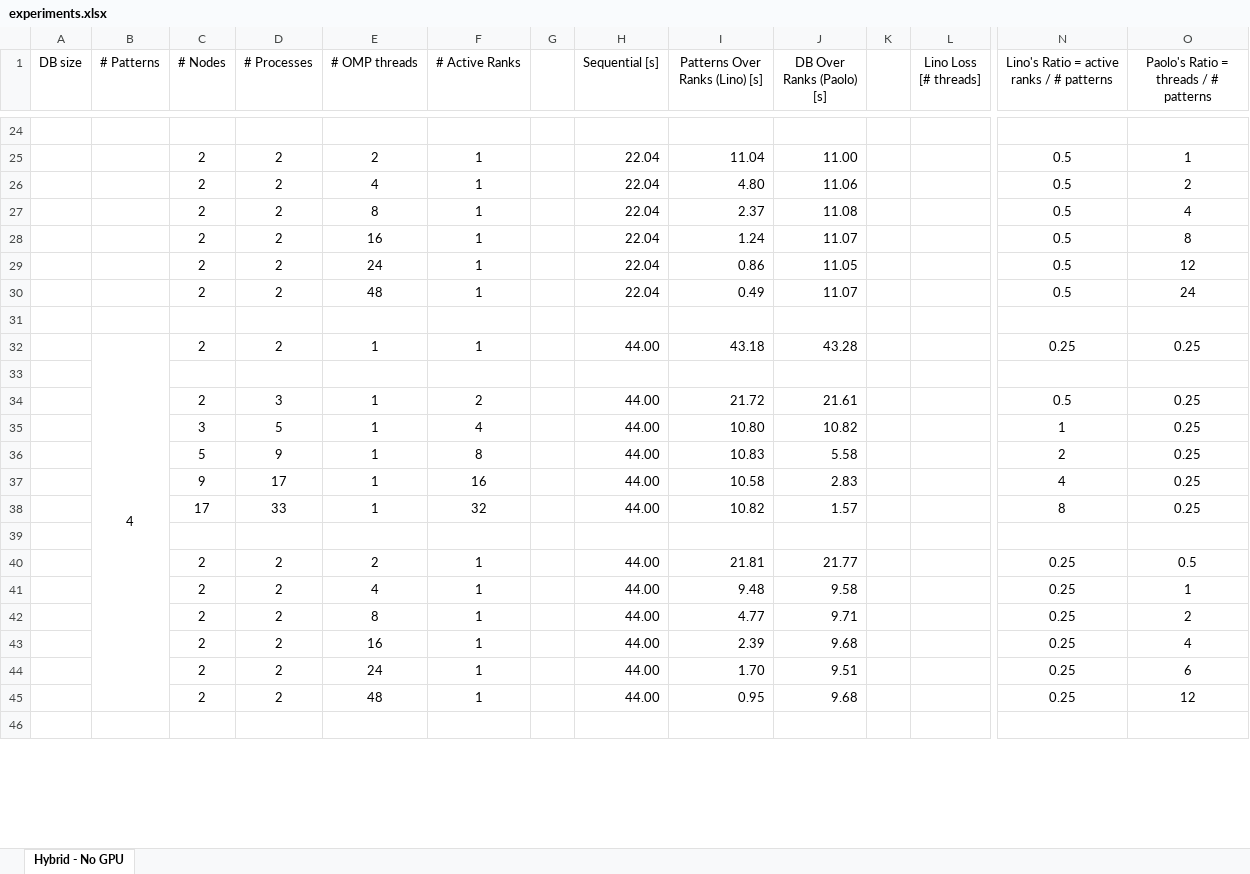
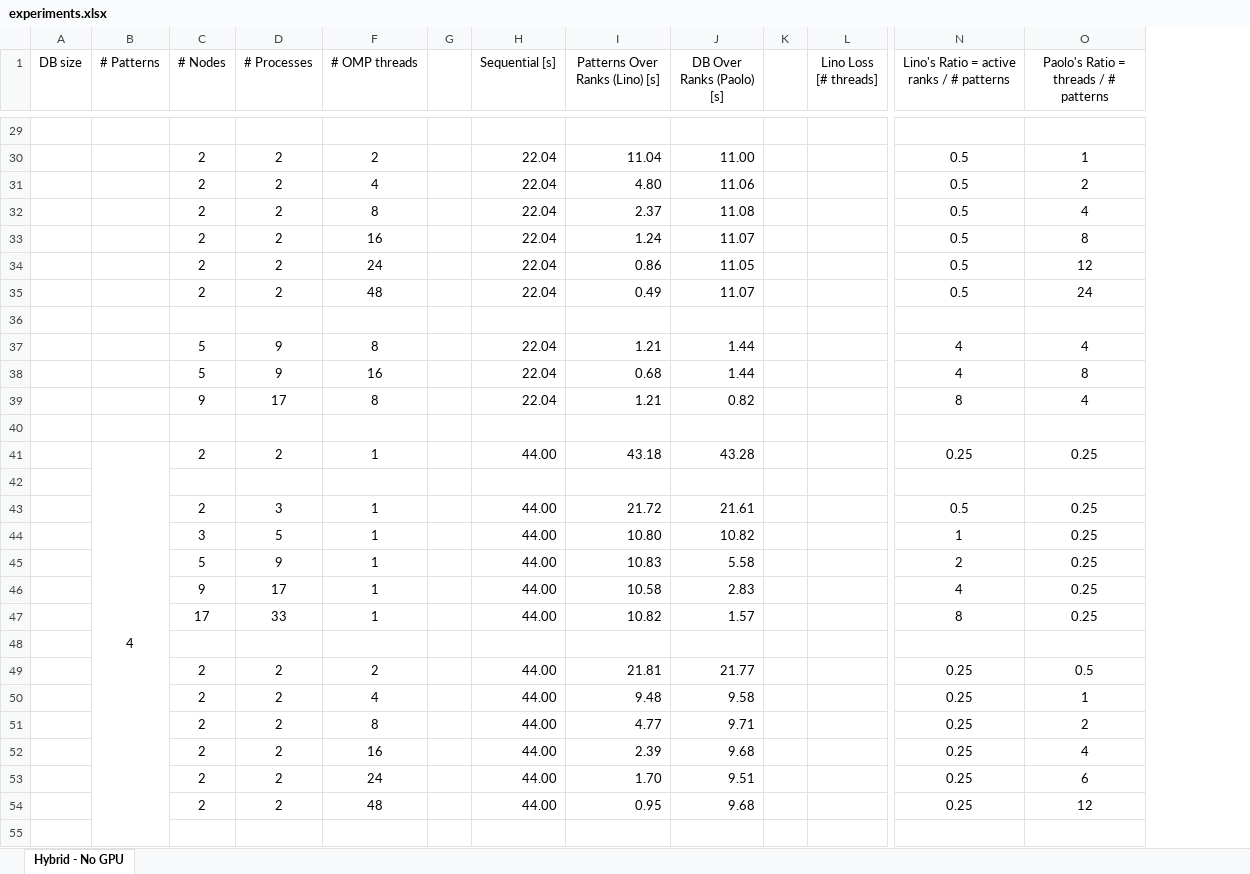
Before and after one commit to linomp/INF560-approximate-pattern-matching, an Excel workbook: experiments/experiments.xlsx, sheet Hybrid - No GPU, drawn as a sheet; only a part is shown, gaps mark what is left out; values as stored, in another font and other column widths than the file's, no borders; charts and pictures not drawn; removed rows and columns are numbered as before the commit, all else as after; rows hold the shown columns only; the diff covers the shown part only; the diff names each change by its address in the sheet, - before the commit and + after, or states it on an @@ line.

```diff
--- a/experiments/experiments.xlsx (sheet Hybrid - No GPU)
+++ b/experiments/experiments.xlsx (sheet Hybrid - No GPU)
-column F (# Active Ranks), rows 25-45: 1 | 1 | 1 | 1 | 1 | 1 |  | 1 |  | 2 | 4 | 8 | 16 | 32 |  | 1 | 1 | 1 | 1 | 1 | 1
+row 36: (empty)
+row 37:  |  | 5 | 9 | 8 |  | 22.04 | 1.21 | 1.44 |  |  | 4 | 4
+row 38:  |  | 5 | 9 | 16 |  | 22.04 | 0.68 | 1.44 |  |  | 4 | 8
+row 39:  |  | 9 | 17 | 8 |  | 22.04 | 1.21 | 0.82 |  |  | 8 | 4
-B32:B45 merged
+B41:B58 merged
```
Also changed, not shown: 32 added rows, 2 edited cells and merged cells elsewhere in this sheet, formulas that keep their value, hidden cells, charts or pictures, 24 other files.
